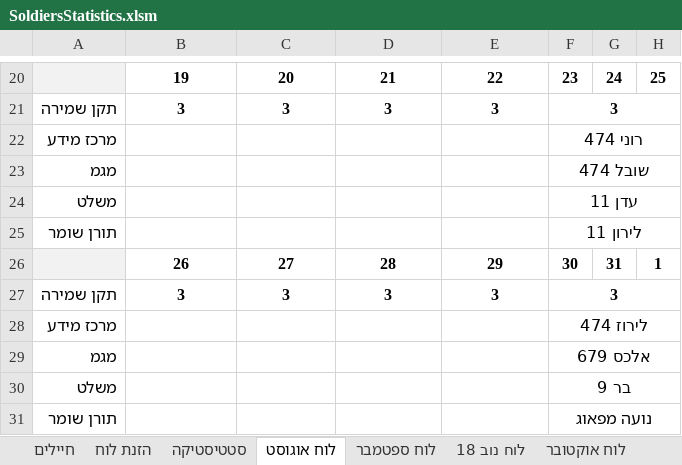
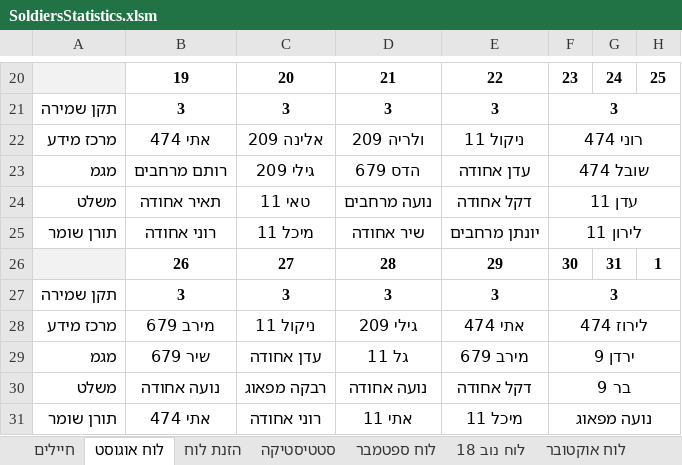
Before and after one commit to YuvalAlf/Duty-Table, an Excel workbook: SoldiersStatistics.xlsm, sheet לוח אוגוסט, drawn as a sheet; only a part is shown, gaps mark what is left out; values as stored, in another font and other column widths than the file's, no borders; removed rows and columns are numbered as before the commit, all else as after; the diff covers the shown part only; the diff names each change by its address in the sheet, - before the commit and + after, or states it on an @@ line.

```diff
--- a/SoldiersStatistics.xlsm (sheet לוח אוגוסט)
+++ b/SoldiersStatistics.xlsm (sheet לוח אוגוסט)
@@ sheet tab order changed: חיילים | לוח אוגוסט | הזנת לוח | סטטיסטיקה | לוח ספטמבר | לוח נוב 18 | לוח אוקטובר @@
-B22: (empty)
+B22: אתי 474
-C22: (empty)
+C22: אלינה 209
-D22: (empty)
+D22: ולריה 209
-E22: (empty)
+E22: ניקול 11
-B23: (empty)
+B23: רותם מרחבים
-C23: (empty)
+C23: גילי 209
-D23: (empty)
+D23: הדס 679
-E23: (empty)
+E23: עדן אחודה
-B24: (empty)
+B24: תאיר אחודה
-C24: (empty)
+C24: טאי 11
-D24: (empty)
+D24: נועה מרחבים
-E24: (empty)
+E24: דקל אחודה
-B25: (empty)
+B25: רוני אחודה
-C25: (empty)
+C25: מיכל 11
-D25: (empty)
+D25: שיר אחודה
-E25: (empty)
+E25: יונתן מרחבים
-B28: (empty)
+B28: מירב 679
-C28: (empty)
+C28: ניקול 11
-D28: (empty)
+D28: גילי 209
-E28: (empty)
+E28: אתי 474
-row 29: מגמ |  |  |  |  | אלכס 679
+row 29: מגמ | שיר 679 | עדן אחודה | גל 11 | מירב 679 | ירדן 9
-B30: (empty)
+B30: נועה אחודה
-C30: (empty)
+C30: רבקה מפאוג
-D30: (empty)
+D30: נועה אחודה
-E30: (empty)
+E30: דקל אחודה
-B31: (empty)
+B31: אתי 474
-C31: (empty)
+C31: רוני אחודה
-D31: (empty)
+D31: אתי 11
-E31: (empty)
+E31: מיכל 11
```
Also changed, not shown: 28 edited cells and cell formats elsewhere in this sheet, sheet חיילים, sheet סטטיסטיקה, formulas that keep their value, hidden cells.
